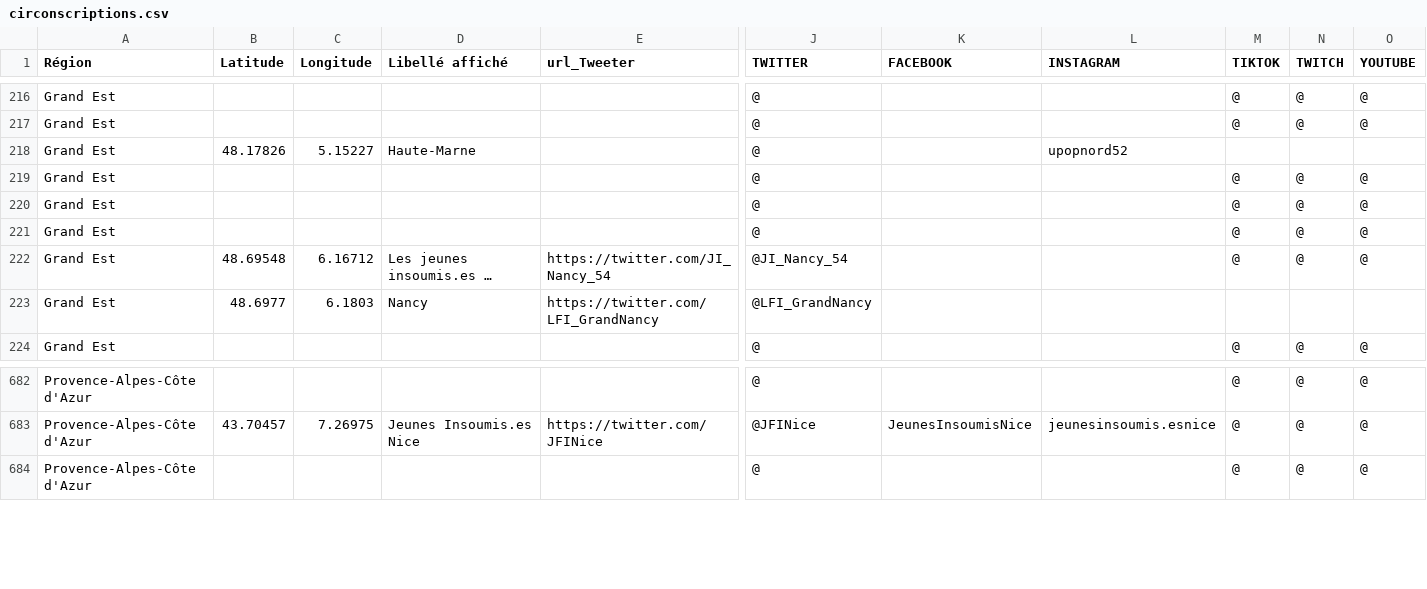
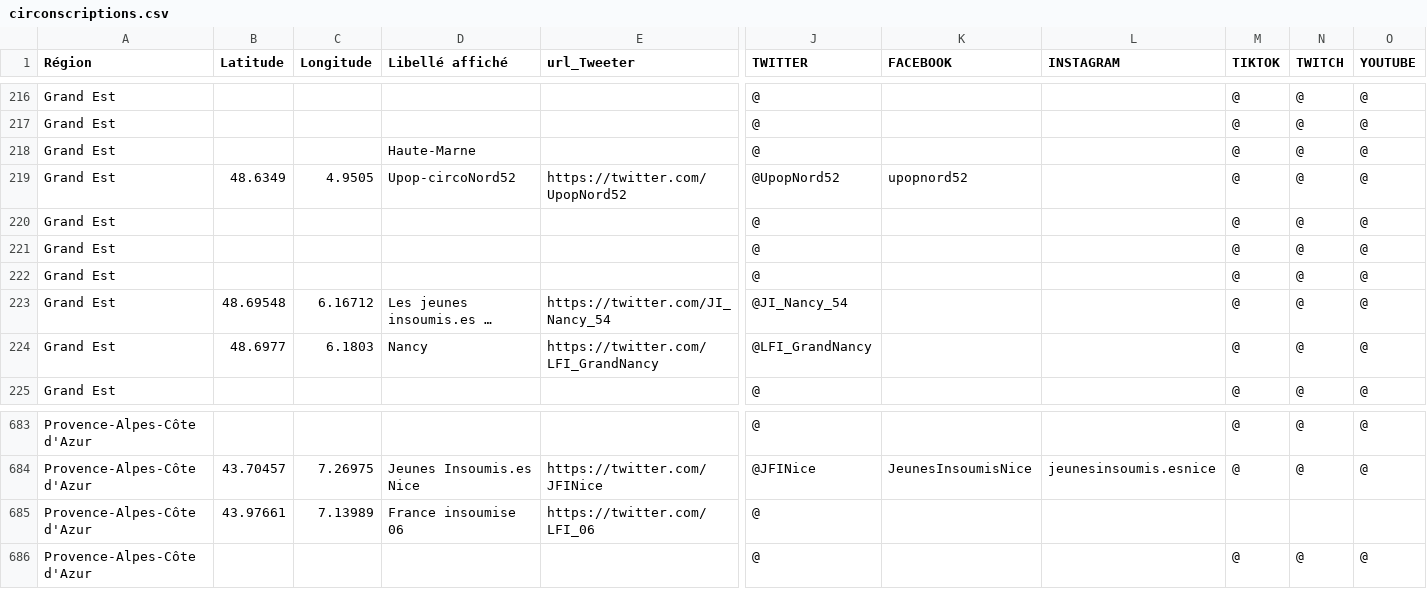
Before and after one commit to u4y0u/circo, a CSV file: circonscriptions.csv, drawn as a sheet; only a part is shown, gaps mark what is left out; long unchanged cells end in …; addresses are those after the commit; rows hold the shown columns only; the diff names each change by its address in the sheet, - before the commit and + after, or states it on an @@ line.

```diff
--- a/circonscriptions.csv
+++ b/circonscriptions.csv
-B218 (Latitude): 48.17826
+B218 (Latitude): (empty)
-C218 (Longitude): 5.15227
+C218 (Longitude): (empty)
-L218 (INSTAGRAM): upopnord52
+L218 (INSTAGRAM): (empty)
-M218 (TIKTOK): (empty)
+M218 (TIKTOK): @
-N218 (TWITCH): (empty)
+N218 (TWITCH): @
-O218 (YOUTUBE): (empty)
+O218 (YOUTUBE): @
+row 219: Grand Est | 48.6349 | 4.9505 | Upop-circoNord52 | https://twitter.com/UpopNord52 | @UpopNord52 | upopnord52 |  | @ | @ | @
-M224 (TIKTOK): (empty)
+M224 (TIKTOK): @
-N224 (TWITCH): (empty)
+N224 (TWITCH): @
-O224 (YOUTUBE): (empty)
+O224 (YOUTUBE): @
+row 685: Provence-Alpes-Côte d'Azur | 43.97661 | 7.13989 | France insoumise 06 | https://twitter.com/LFI_06 | @
```
Also changed, not shown: 2 other files.
